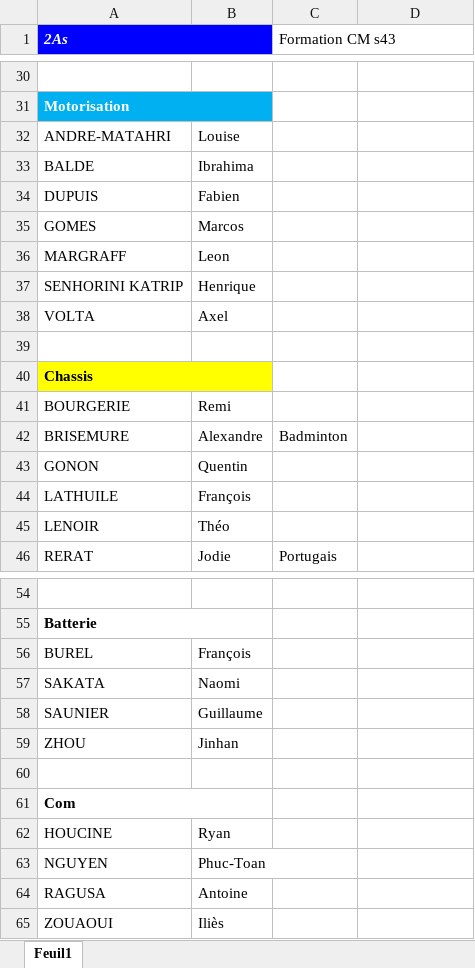
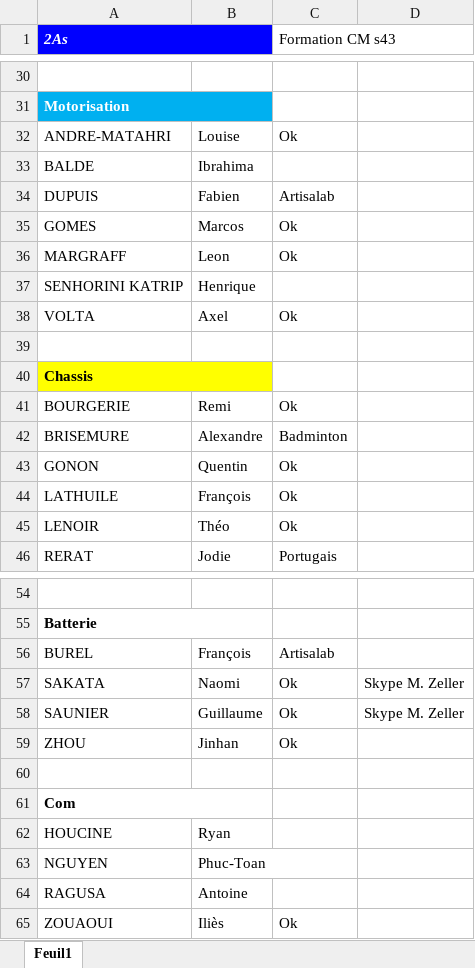
Before and after one commit to EOSCogniton/Ressources2020, an Excel workbook: DR_Direction/MG_Management/LI_Liste présence/Présence.xlsx, sheet Feuil1, drawn as a sheet; only a part is shown, gaps mark what is left out; values as stored, in another font and other column widths than the file's, no borders; conditional formats not drawn; the diff covers the shown part only; the diff names each change by its address in the sheet, - before the commit and + after, or states it on an @@ line.

```diff
--- a/DR_Direction/MG_Management/LI_Liste présence/Présence.xlsx (sheet Feuil1)
+++ b/DR_Direction/MG_Management/LI_Liste présence/Présence.xlsx (sheet Feuil1)
-C32 (Formation CM s43): (empty)
+C32 (Formation CM s43): Ok
-C34 (Formation CM s43): (empty)
+C34 (Formation CM s43): Artisalab
-C35:C36 (Formation CM s43): (empty)
+C35:C36 (Formation CM s43): Ok
-C38 (Formation CM s43): (empty)
+C38 (Formation CM s43): Ok
-C41 (Formation CM s43): (empty)
+C41 (Formation CM s43): Ok
-C43:C45 (Formation CM s43): (empty)
+C43:C45 (Formation CM s43): Ok
-C56 (Formation CM s43): (empty)
+C56 (Formation CM s43): Artisalab
-C57:C59 (Formation CM s43): (empty)
+C57:C59 (Formation CM s43): Ok
-D57:D58: (empty)
+D57:D58: Skype M. Zeller
-C65 (Formation CM s43): (empty)
+C65 (Formation CM s43): Ok
```
Also changed, not shown: 17 edited cells elsewhere in this sheet, 47 other files.
